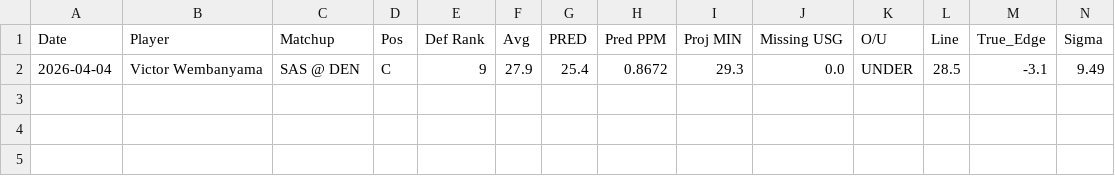
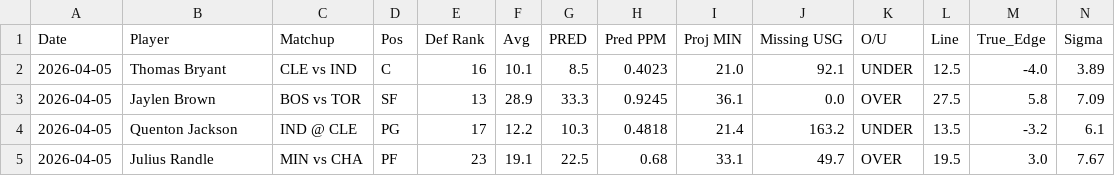
Before and after one commit to jibinator1/nba_stats, a CSV file: rf_predictions.csv, drawn as a sheet; only a part is shown; removed rows and columns are numbered as before the commit, all else as after; rows hold the shown columns only; the diff names each change by its address in the sheet, - before the commit and + after, or states it on an @@ line.

```diff
--- a/rf_predictions.csv
+++ b/rf_predictions.csv
-row 2: 2026-04-04 | Victor Wembanyama | SAS @ DEN | C | 9 | 27.9 | 25.4 | 0.8672 | 29.3 | 0.0 | UNDER | 28.5 | -3.1 | 9.49
+row 2: 2026-04-05 | Thomas Bryant | CLE vs IND | C | 16 | 10.1 | 8.5 | 0.4023 | 21.0 | 92.1 | UNDER | 12.5 | -4.0 | 3.89
+row 3: 2026-04-05 | Jaylen Brown | BOS vs TOR | SF | 13 | 28.9 | 33.3 | 0.9245 | 36.1 | 0.0 | OVER | 27.5 | 5.8 | 7.09
+row 4: 2026-04-05 | Quenton Jackson | IND @ CLE | PG | 17 | 12.2 | 10.3 | 0.4818 | 21.4 | 163.2 | UNDER | 13.5 | -3.2 | 6.1
+row 5: 2026-04-05 | Julius Randle | MIN vs CHA | PF | 23 | 19.1 | 22.5 | 0.68 | 33.1 | 49.7 | OVER | 19.5 | 3.0 | 7.67
```
Also changed, not shown: injuries.csv, prediction_history.csv, 4 other files.
